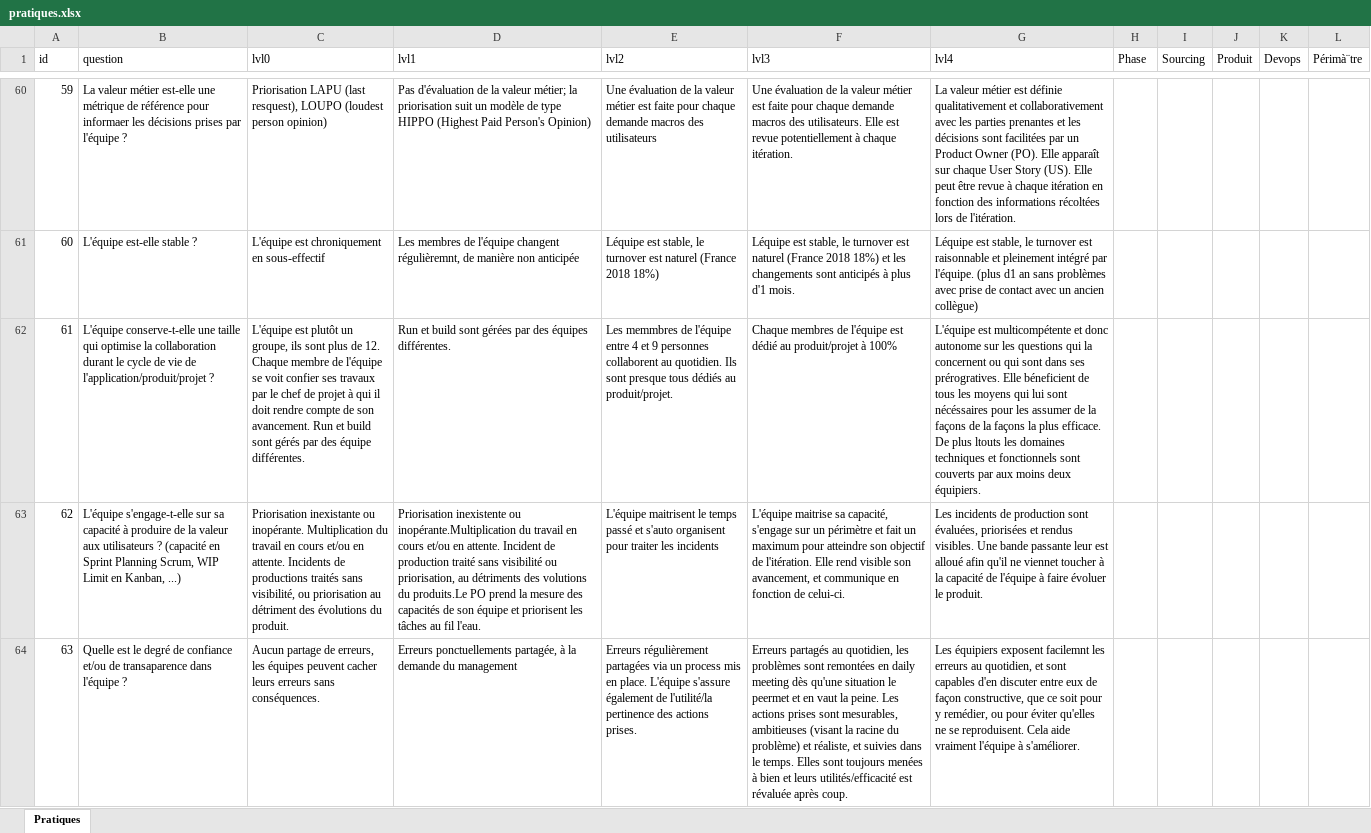
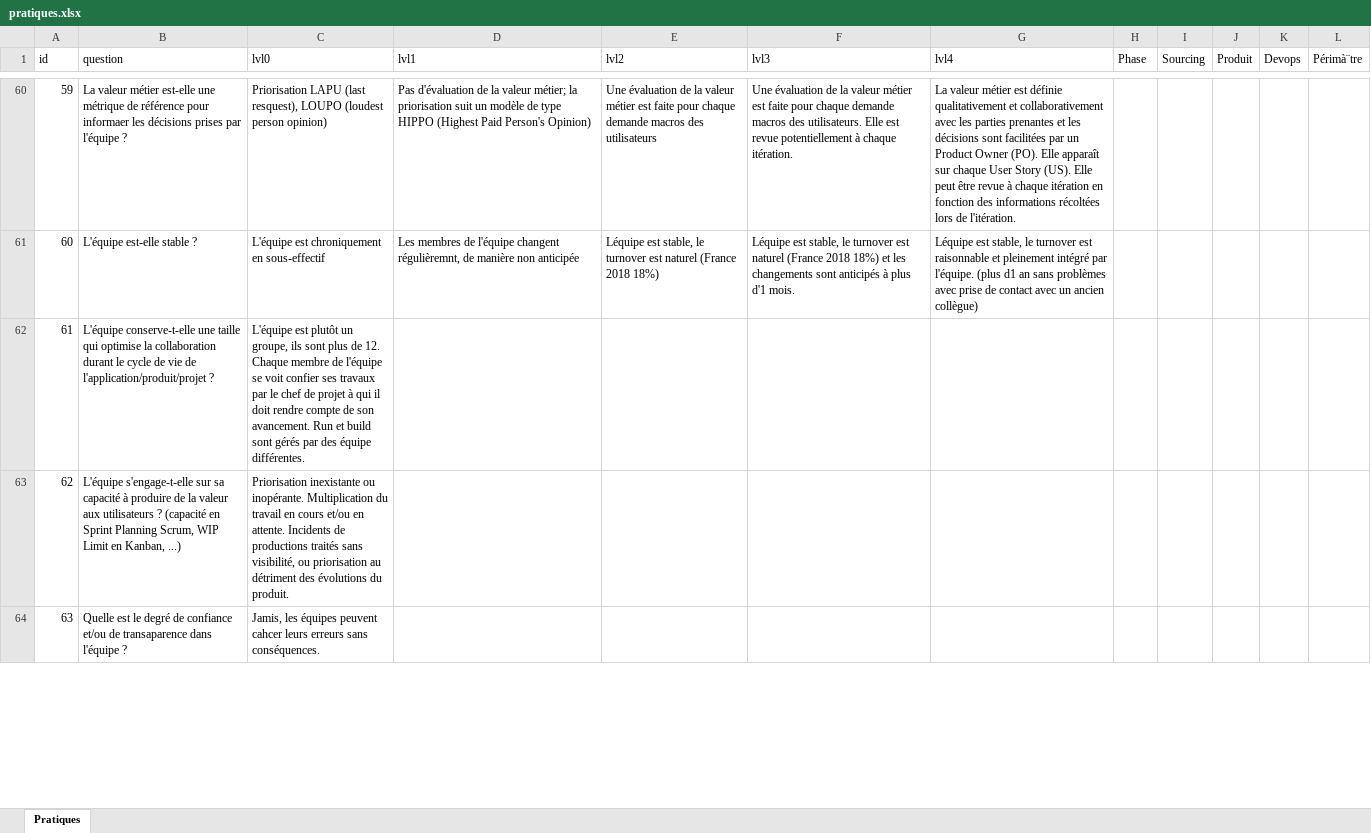
Before and after one commit to caring-coder/orgnosis, an Excel workbook: pratiques.xlsx, sheet Pratiques, drawn as a sheet; only a part is shown, gaps mark what is left out; values as stored, in another font and other column widths than the file's, no borders; the diff covers the shown part only; the diff names each change by its address in the sheet, - before the commit and + after, or states it on an @@ line.

```diff
--- a/pratiques.xlsx (sheet Pratiques)
+++ b/pratiques.xlsx (sheet Pratiques)
-D62 (lvl1): Run et build sont gérées par des équipes différentes.
+D62 (lvl1): (empty)
-E62 (lvl2): Les memmbres de l'équipe entre 4 et 9 personnes collaborent au quotidien. Ils sont presque tous dédiés au produit/projet.
+E62 (lvl2): (empty)
-F62 (lvl3): Chaque membres de l'équipe est dédié au produit/projet à 100%
+F62 (lvl3): (empty)
-G62 (lvl4): L'équipe est multicompétente et donc autonome sur les questions qui la concernent ou qui sont dans ses prérogratives. Elle béneficient de tous les moyens qui lui sont nécéssaires pour les assumer de la façons de la façons la plus efficace. De plus ltouts les domaines techniques et fonctionnels sont couverts par aux moins deux équipiers.
+G62 (lvl4): (empty)
-D63 (lvl1): Priorisation inexistente ou inopérante.Multiplication du travail en cours et/ou en attente. Incident de production traité sans visibilité ou priorisation, au détriments des volutions du produits.Le PO prend la mesure des capacités de son équipe et priorisent les tâches au fil l'eau.
+D63 (lvl1): (empty)
-E63 (lvl2): L'équipe maitrisent le temps passé et s'auto organisent pour traiter les incidents
+E63 (lvl2): (empty)
-F63 (lvl3): L'équipe maitrise sa capacité, s'engage sur un périmètre et fait un maximum pour atteindre son objectif de l'itération. Elle rend visible son avancement, et communique en fonction de celui-ci.
+F63 (lvl3): (empty)
-G63 (lvl4): Les incidents de production sont évaluées, priorisées et rendus visibles. Une bande passante leur est alloué afin qu'il ne viennet toucher à la capacité de l'équipe à faire évoluer le produit.
+G63 (lvl4): (empty)
-C64 (lvl0): Aucun partage de erreurs, les équipes peuvent cacher leurs erreurs…
+C64 (lvl0): Jamis, les équipes peuvent cahcer leurs erreurs…
-D64 (lvl1): Erreurs ponctuellements partagée, à la demande du management
+D64 (lvl1): (empty)
-E64 (lvl2): Erreurs régulièrement partagées via un process mis en place. L'équipe s'assure également de l'utilité/la pertinence des actions prises.
+E64 (lvl2): (empty)
-F64 (lvl3): Erreurs partagés au quotidien, les problèmes sont remontées en daily meeting dès qu'une situation le peermet et en vaut la peine. Les actions prises sont mesurables, ambitieuses (visant la racine du problème) et réaliste, et suivies dans le temps. Elles sont toujours menées à bien et leurs utilités/efficacité est révaluée après coup.
+F64 (lvl3): (empty)
-G64 (lvl4): Les équipiers exposent facilemnt les erreurs au quotidien, et sont capables d'en discuter entre eux de façon constructive, que ce soit pour y remédier, ou pour éviter qu'elles ne se reproduisent. Cela aide vraiment l'équipe à s'améliorer.
+G64 (lvl4): (empty)
```
Also changed, not shown: 8 removed rows and 27 edited cells elsewhere in this sheet, 1 other file.
